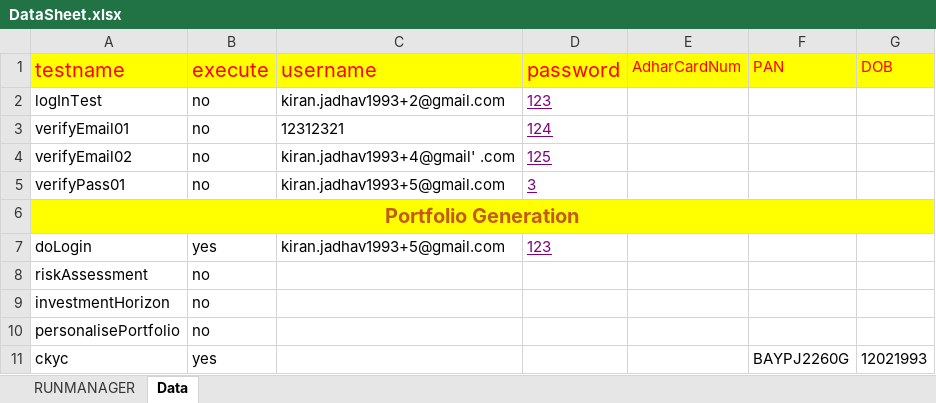
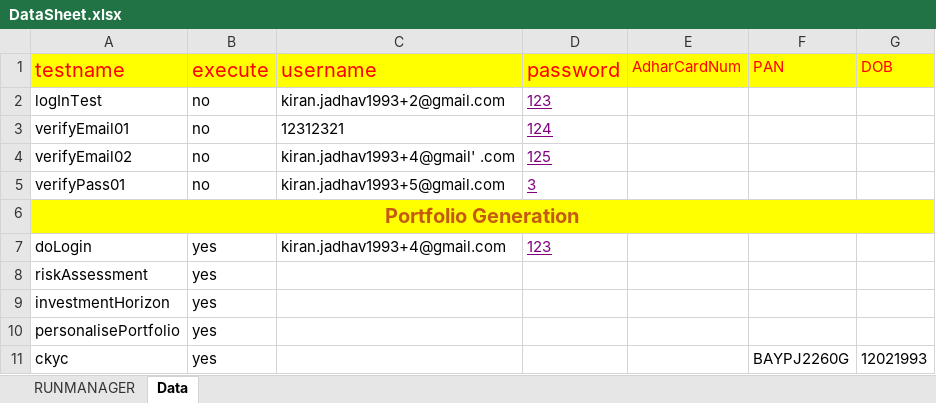
Before and after one commit to mayurgangurde1/JARVIS, an Excel workbook: InterviewTask_TechStalWarts/target/test-classes/excel/DataSheet.xlsx, sheet Data, drawn as a sheet; values as stored, in another font and other column widths than the file's, no borders; the diff names each change by its address in the sheet, - before the commit and + after, or states it on an @@ line.

```diff
--- a/InterviewTask_TechStalWarts/target/test-classes/excel/DataSheet.xlsx (sheet Data)
+++ b/InterviewTask_TechStalWarts/target/test-classes/excel/DataSheet.xlsx (sheet Data)
-C7 (username): kiran.jadhav1993+5@gmail.com
+C7 (username): kiran.jadhav1993+4@gmail.com
-B8:B10 (execute): no
+B8:B10 (execute): yes
```
Also changed, not shown: sheet RUNMANAGER, 36 other files.
